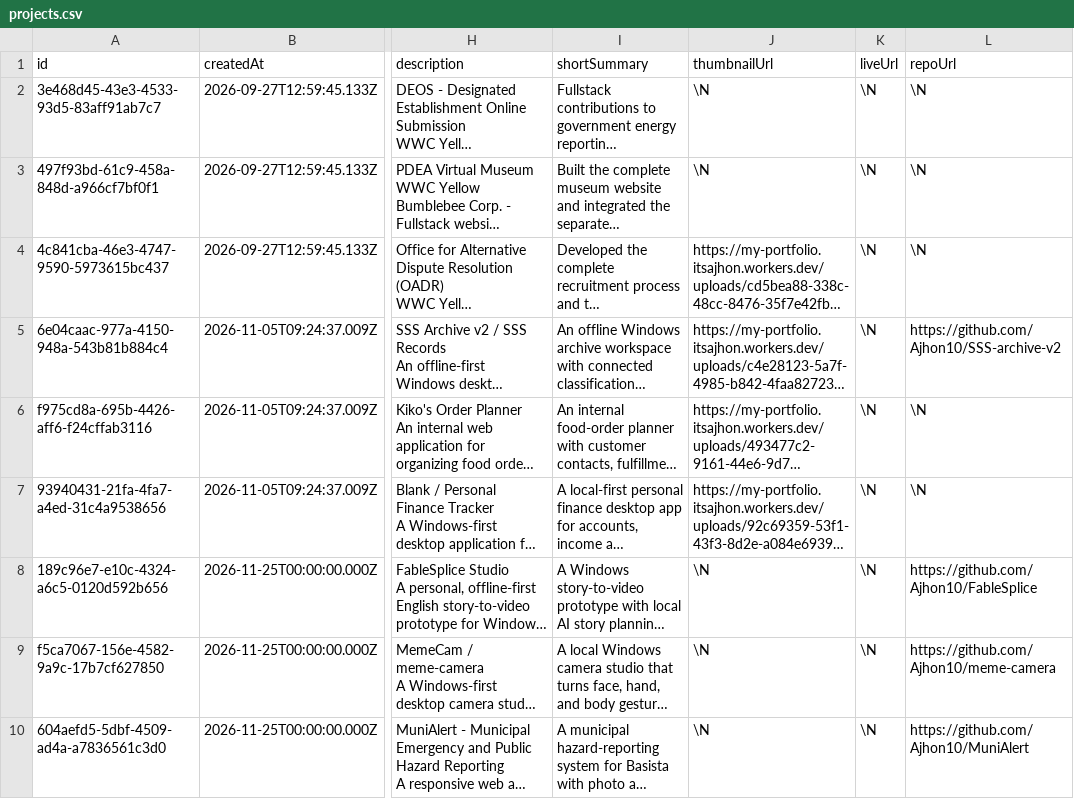
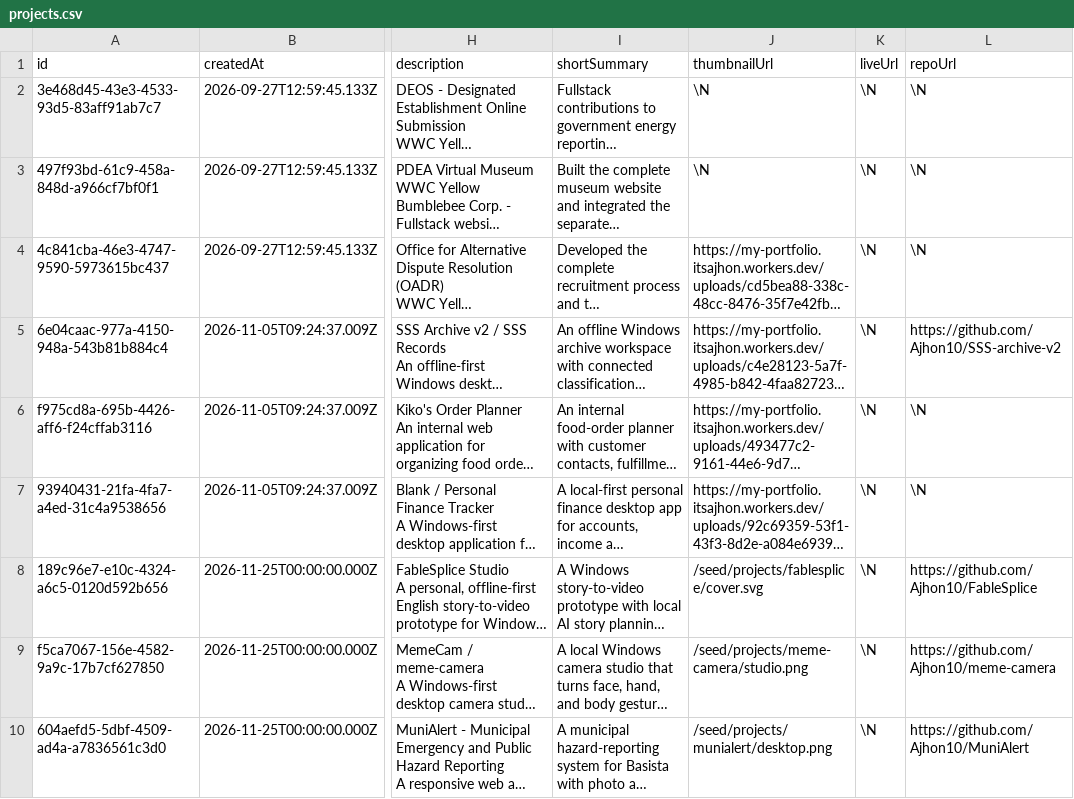
Before and after one commit to Ajhon10/my-portfolio, a CSV file: migration/projects.csv, drawn as a sheet; only a part is shown, gaps mark what is left out; long unchanged cells end in …; the diff names each change by its address in the sheet, - before the commit and + after, or states it on an @@ line.

```diff
--- a/migration/projects.csv
+++ b/migration/projects.csv
-J8 (thumbnailUrl): \N
+J8 (thumbnailUrl): /seed/projects/fablesplice/cover.svg
-J9 (thumbnailUrl): \N
+J9 (thumbnailUrl): /seed/projects/meme-camera/studio.png
-J10 (thumbnailUrl): \N
+J10 (thumbnailUrl): /seed/projects/munialert/desktop.png
```
Also changed, not shown: migration/project-media.csv, 16 other files.
